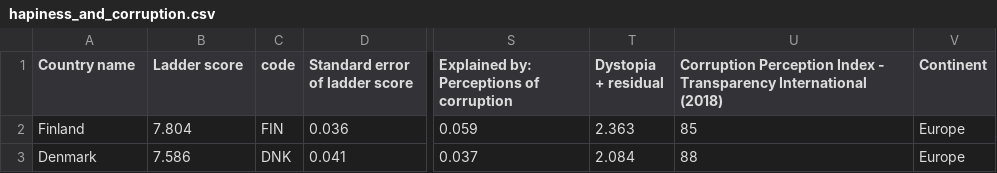
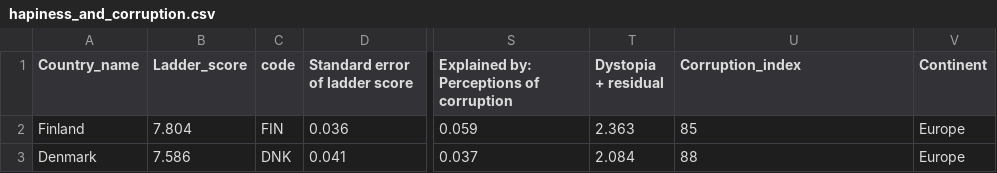
Before and after one commit to AdrienKamdem/datasets_data_visualization, a CSV file: hapiness_and_corruption.csv, drawn as a sheet; only a part is shown, gaps mark what is left out; the diff names each change by its address in the sheet, - before the commit and + after, or states it on an @@ line.

Commit message:
Update hapiness_and_corruption.csv

```diff
--- a/hapiness_and_corruption.csv
+++ b/hapiness_and_corruption.csv
-A1: Country name
+A1: Country_name
-B1: Ladder score
+B1: Ladder_score
-U1: Corruption Perception Index - Transparency International (2018)
+U1: Corruption_index
```
